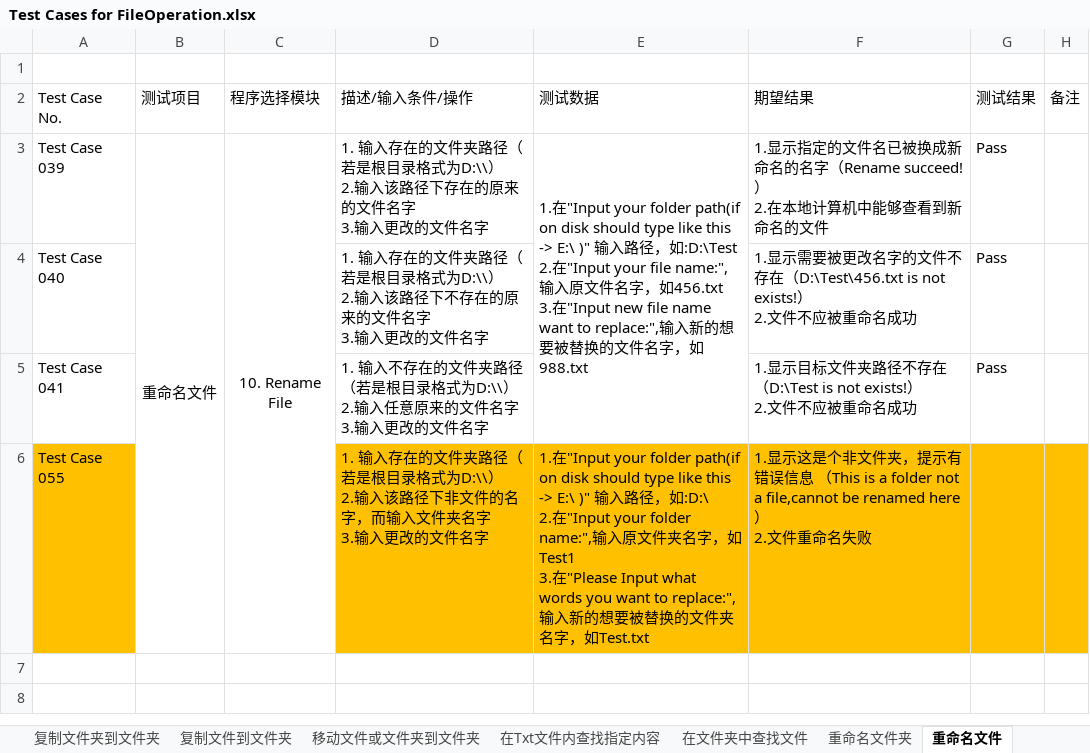
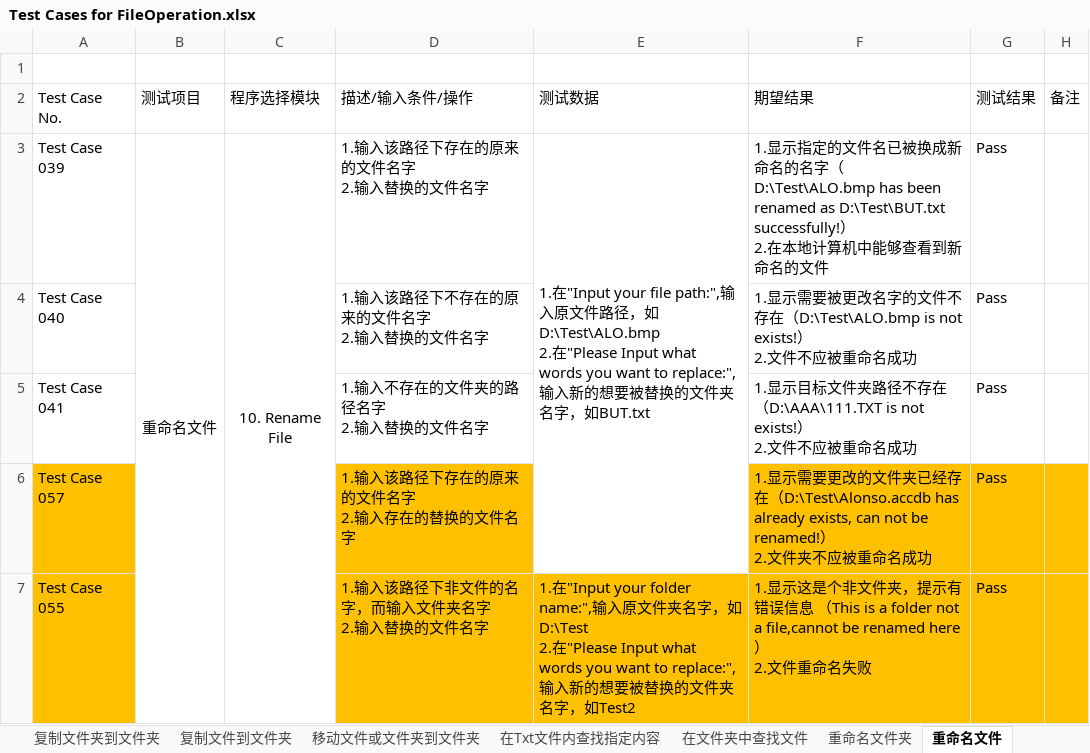
Before and after one commit to Eason0731/LegacyPython2, an Excel workbook: src/MyItems/Test Cases for FileOperation.xlsx, sheet 重命名文件, drawn as a sheet; values as stored, in another font and other column widths than the file's, no borders; addresses are those after the commit; ↵ is a line break in a cell; the diff names each change by its address in the sheet, - before the commit and + after, or states it on an @@ line.

Commit message:
Update the test case file after out of the work on 31th,May

```diff
--- a/src/MyItems/Test Cases for FileOperation.xlsx (sheet 重命名文件)
+++ b/src/MyItems/Test Cases for FileOperation.xlsx (sheet 重命名文件)
-D3 (描述/输入条件/操作): 1. 输入存在的文件夹路径（若是根目录格式为D:\\） ↵ 2.输入该路径下存在的原来的文件名字 ↵ 3.输入更改的文件名字
+D3 (描述/输入条件/操作): 1.输入该路径下存在的原来的文件名字 ↵ 2.输入替换的文件名字
-E3 (测试数据): …"Input your folder path(if on disk should type like this -> E:\ )" 输入路径，如:D:\Test ↵ 2.在"Input your file name:",输入原文件名字，如456.txt ↵ 3.在"Input new file name want to replace:",输入新的想要被替换的文件名字，如988.txt
+E3 (测试数据): …"Input your file path:",输入原文件路径，如D:\Test\ALO.bmp ↵ 2.在"Please Input what words you want to replace:",输入新的想要被替换的文件夹名字，如BUT.txt
-F3 (期望结果): …的名字（Rename succeed!） ↵ 2.在…
+F3 (期望结果): …的名字（D:\Test\ALO.bmp has been renamed as D:\Test\BUT.txt successfully!） ↵ 2.在…
-D4 (描述/输入条件/操作): 1. 输入存在的文件夹路径（若是根目录格式为D:\\） ↵ 2.输入该路径下不存在的原来的文件名字 ↵ 3.输入更改的文件名字
+D4 (描述/输入条件/操作): 1.输入该路径下不存在的原来的文件名字 ↵ 2.输入替换的文件名字
-F4 (期望结果): …不存在（D:\Test\456.txt is not exists!）…
+F4 (期望结果): …不存在（D:\Test\ALO.bmp is not exists!）…
-D5 (描述/输入条件/操作): 1. 输入不存在的文件夹路径（若是根目录格式为D:\\） ↵ 2.输入任意原来的文件名字 ↵ 3.输入更改的文件名字
+D5 (描述/输入条件/操作): 1.输入不存在的文件夹的路径名字 ↵ 2.输入替换的文件名字
-F5 (期望结果): …存在 ↵ （D:\Test is not exists!）…
+F5 (期望结果): …存在 ↵ （D:\AAA\111.TXT is not exists!）…
+row 6: Test Case 057 |  |  | 1.输入该路径下存在的原来的文件名字 ↵ 2.输入存在的替换的文件名字 |  | 1.显示需要更改的文件夹已经存在（D:\Test\Alonso.accdb has already exists, can not be renamed!） ↵ 2.文件夹不应被重命名成功 | Pass
-D7 (描述/输入条件/操作): 1. 输入存在的文件夹路径（若是根目录格式为D:\\） ↵ 2.输入该路径下非文件的名字，而输入文件夹名字 ↵ 3.输入更改的文件名…
+D7 (描述/输入条件/操作): 1.输入该路径下非文件的名字，而输入文件夹名字 ↵ 2.输入替换的文件名…
-E7 (测试数据): …your folder path(if on disk should type like this -> E:\ )" 输入路径，如:D:\ ↵ 2.在"Input your folder name:",输入原文件夹名字，如Test1 ↵ 3.在"Please Input what words you want to replace:",输入新的想要被替换的文件夹名字，如Test.txt
+E7 (测试数据): …your folder name:",输入原文件夹名字，如D:\Test ↵ 2.在"Please Input what words you want to replace:",输入新的想要被替换的文件夹名字，如Test2
-G7 (测试结果): (empty)
+G7 (测试结果): Pass
```
Also changed, not shown: sheet 重命名文件夹.
